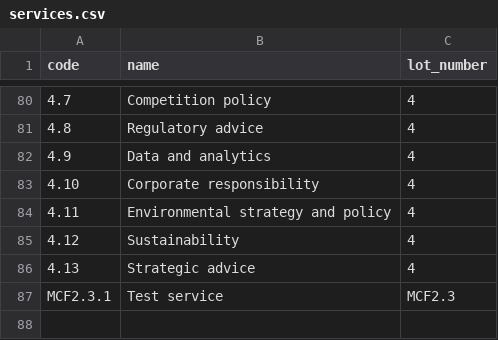
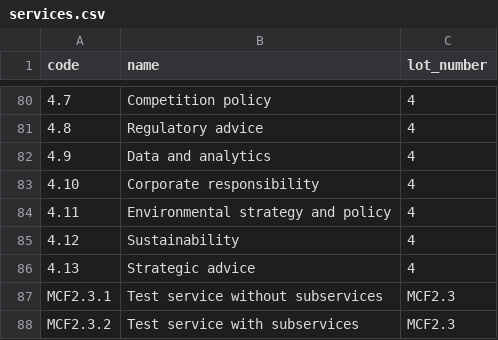
Before and after one commit to Crown-Commercial-Service/crown-marketplace, a CSV file: data/management_consultancy/services.csv, drawn as a sheet; only a part is shown, gaps mark what is left out.

Commit message:
Change view for MCF2 services without subservices

```diff
--- a/data/management_consultancy/services.csv
+++ b/data/management_consultancy/services.csv
@@ -86,2 +86,3 @@ code,name,lot_number
 4.13,Strategic advice,4
-MCF2.3.1,Test service,MCF2.3
+MCF2.3.1,Test service without subservices,MCF2.3
+MCF2.3.2,Test service with subservices,MCF2.3
```
Also changed, not shown: 4 other files.
